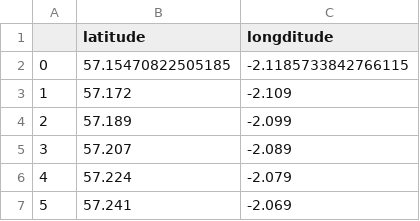
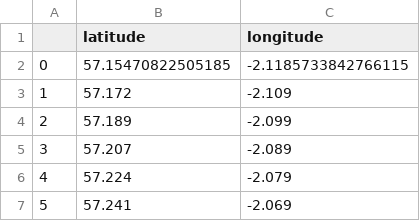
Before and after one commit to HCaspari/Master-2.0, a CSV file: Route_data/Aberdeen_Færøyene_Route/Route_Aberdeen_Færøyene.csv, drawn as a sheet; only a part is shown.

Commit message:
Flipped all routes
Caspari

```diff
--- a/Route_data/Aberdeen_Færøyene_Route/Route_Aberdeen_Færøyene.csv
+++ b/Route_data/Aberdeen_Færøyene_Route/Route_Aberdeen_Færøyene.csv
@@ -1,2 +1,2 @@
-,latitude,longditude
+,latitude,longitude
 0,57.15470822505185,-2.1185733842766115
```
Also changed, not shown: Route_data/Amsterdam_Newcastle_Route/Route_Amsterdam_Newcastle.csv, Route_data/Bergen_Stavanger_Rute/Route_Bergen_Stavanger.csv, 12 other files.
